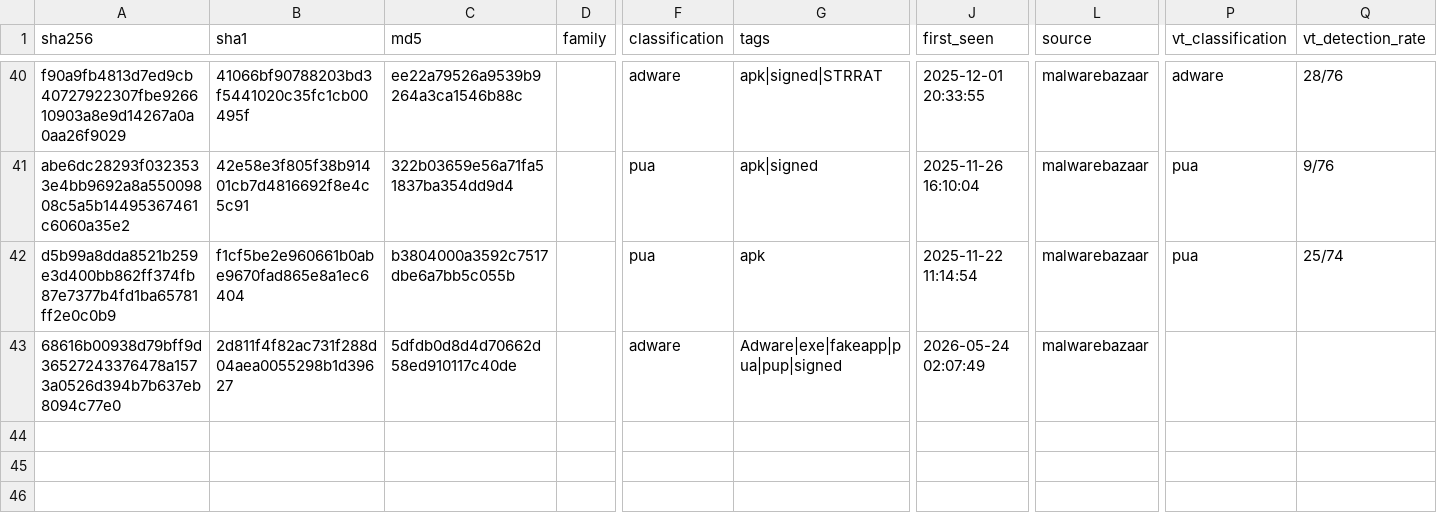
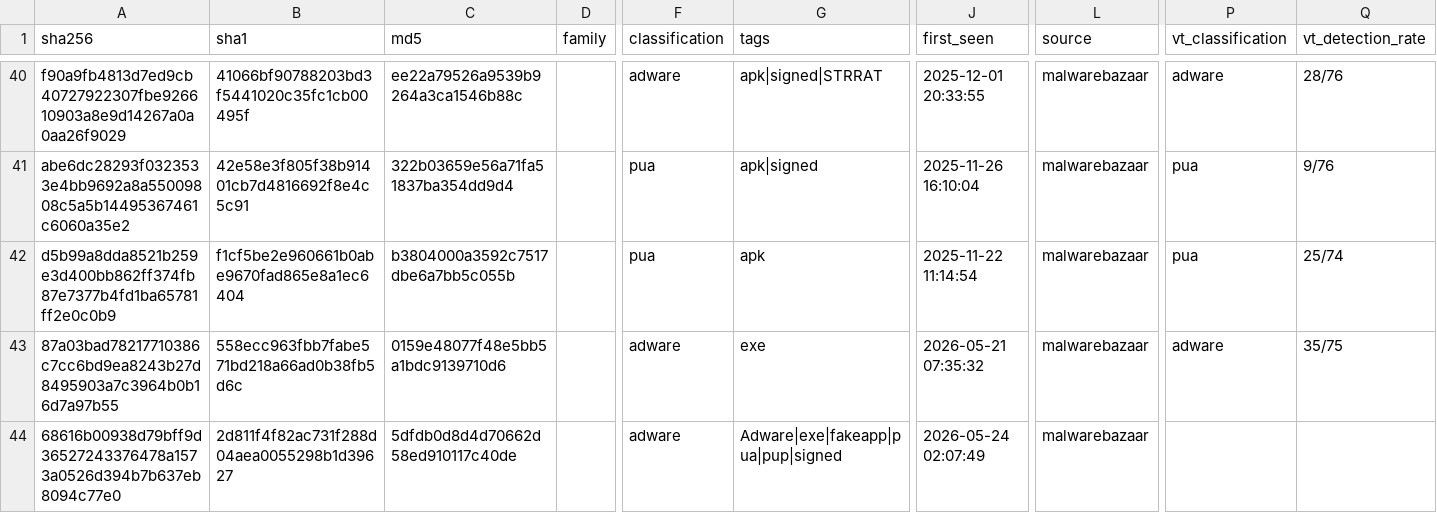
Before and after one commit to elchacal801/threat-intel-reference, a CSV file: data/normalized/pup_pua_samples.csv, drawn as a sheet; only a part is shown, gaps mark what is left out; rows hold the shown columns only; the diff names each change by its address in the sheet, - before the commit and + after, or states it on an @@ line.

```diff
--- a/data/normalized/pup_pua_samples.csv
+++ b/data/normalized/pup_pua_samples.csv
+row 43: 87a03bad78217710386c7cc6bd9ea8243b27d8495903a7c3964b0b16d7a97b55 | 558ecc963fbb7fabe571bd218a66ad0b38fb5d6c | 0159e48077f48e5bb5a1bdc9139710d6 |  | adware | exe | 2026-05-21 07:35:32 | malwarebazaar | adware | 35/75
```
Also changed, not shown: 8 other files.
